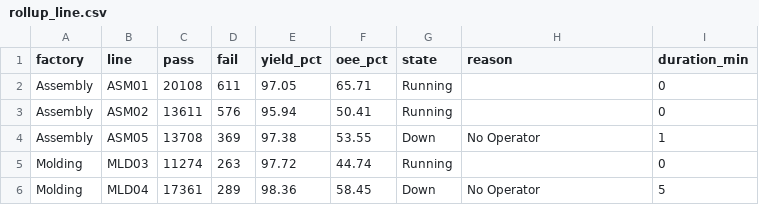
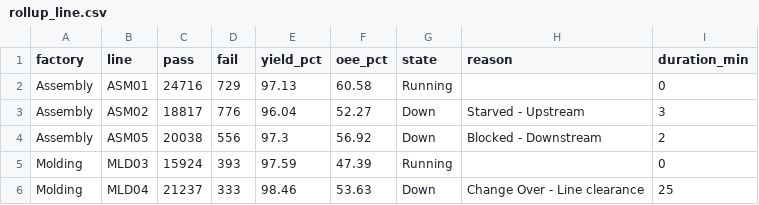
Before and after one commit to todd-cpme/ClearOEEDemo, a CSV file: data/rollup_line.csv, drawn as a sheet; only a part is shown; the diff covers the shown part only.

```diff
--- a/data/rollup_line.csv
+++ b/data/rollup_line.csv
@@ -1,6 +1,6 @@
 factory,line,pass,fail,yield_pct,oee_pct,state,reason,duration_min
-Assembly,ASM01,20108,611,97.05,65.71,Running,,0
-Assembly,ASM02,13611,576,95.94,50.41,Running,,0
-Assembly,ASM05,13708,369,97.38,53.55,Down,No Operator,1
-Molding,MLD03,11274,263,97.72,44.74,Running,,0
-Molding,MLD04,17361,289,98.36,58.45,Down,No Operator,5
+Assembly,ASM01,24716,729,97.13,60.58,Running,,0
+Assembly,ASM02,18817,776,96.04,52.27,Down,Starved - Upstream,3
+Assembly,ASM05,20038,556,97.3,56.92,Down,Blocked - Downstream,2
+Molding,MLD03,15924,393,97.59,47.39,Running,,0
+Molding,MLD04,21237,333,98.46,53.63,Down,Change Over - Line clearance,25
```
Also changed, not shown: 86 edited cells elsewhere in this file, data/events.csv, data/rollup_factory.csv, 3 other files.
